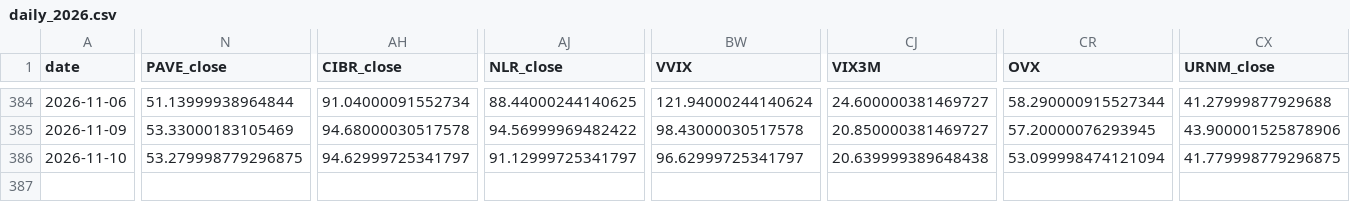
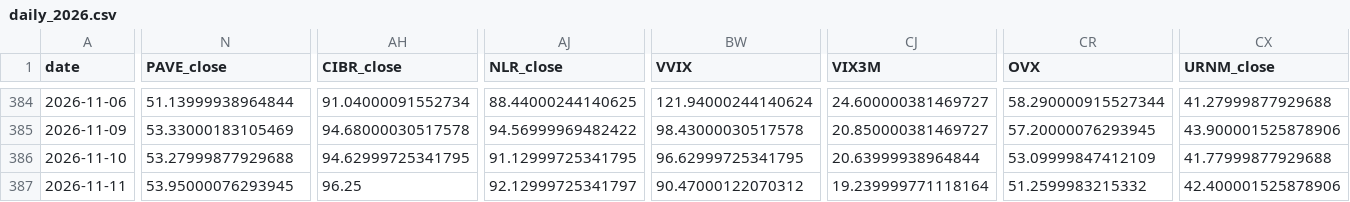
Before and after one commit to daifulee/invictus-data, a CSV file: data/daily_2026.csv, drawn as a sheet; only a part is shown, gaps mark what is left out; rows hold the shown columns only; the diff covers the shown part only; the diff names each change by its address in the sheet, - before the commit and + after, or states it on an @@ line.

Commit message:
daily: 2026-11-12 data update [skip ci]

```diff
--- a/data/daily_2026.csv
+++ b/data/daily_2026.csv
-N386 (PAVE_close): 53.279998779296875
+N386 (PAVE_close): 53.27999877929688
-AH386 (CIBR_close): 94.62999725341797
+AH386 (CIBR_close): 94.62999725341795
-AJ386 (NLR_close): 91.12999725341797
+AJ386 (NLR_close): 91.12999725341795
-BW386 (VVIX): 96.62999725341797
+BW386 (VVIX): 96.62999725341795
-CJ386 (VIX3M): 20.639999389648438
+CJ386 (VIX3M): 20.63999938964844
-CR386 (OVX): 53.099998474121094
+CR386 (OVX): 53.09999847412109
-CX386 (URNM_close): 41.779998779296875
+CX386 (URNM_close): 41.77999877929688
+row 387: 2026-11-11 | 53.95000076293945 | 96.25 | 92.12999725341797 | 90.47000122070312 | 19.239999771118164 | 51.2599983215332 | 42.400001525878906
```
Also changed, not shown: 1 edited cell elsewhere in this file, 1 other file.
